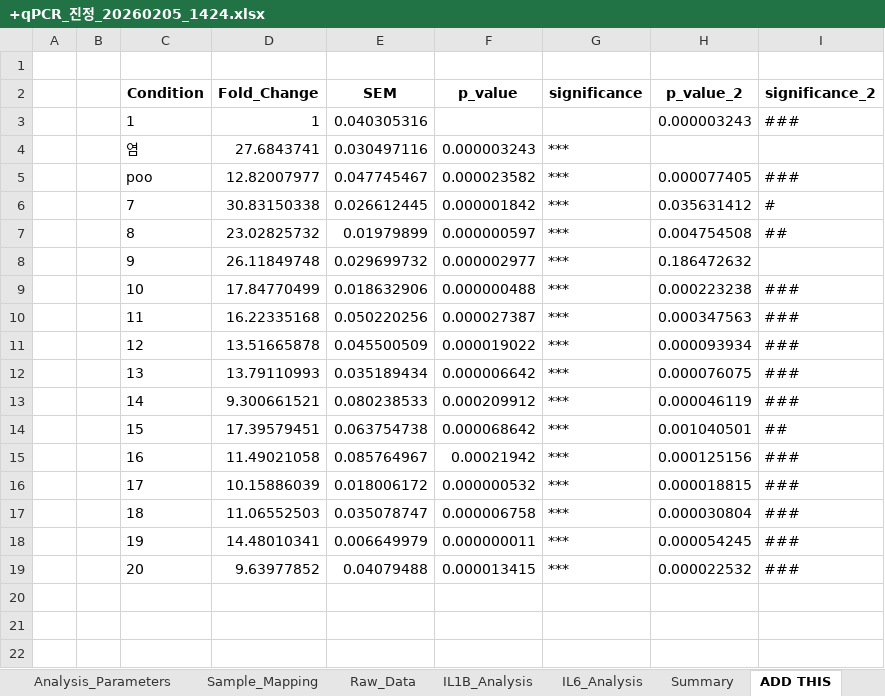
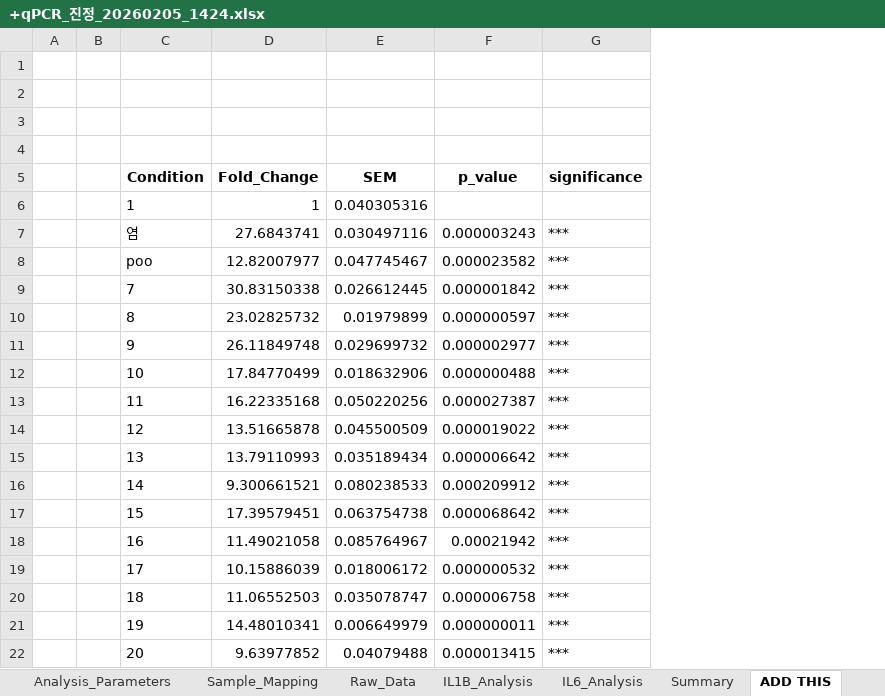
Before and after one commit to Googlehead123/qPCR-data-analysis-platform-v1, an Excel workbook: +qPCR_진정_20260205_1424.xlsx, sheet ADD THIS, drawn as a sheet; values as stored, in another font and other column widths than the file's, no borders; charts and pictures not drawn; removed rows and columns are numbered as before the commit, all else as after; the diff names each change by its address in the sheet, - before the commit and + after, or states it on an @@ line.

```diff
--- a/+qPCR_진정_20260205_1424.xlsx (sheet ADD THIS)
+++ b/+qPCR_진정_20260205_1424.xlsx (sheet ADD THIS)
-column H (p_value_2), rows 3-19: 0.000003243 |  | 0.000077405 | 0.035631412 | 0.004754508 | 0.186472632 | 0.000223238 | 0.000347563 | 0.000093934 | 0.000076075 | 0.000046119 | 0.001040501 | 0.000125156 | 0.000018815 | 0.000030804 | 0.000054245 | 0.000022532
-column I (significance_2), rows 3-19: ### |  | ### | # | ## |  | ### | ### | ### | ### | ### | ## | ### | ### | ### | ### | ###
+row 1: (empty)
+row 2: (empty)
+row 3: (empty)
```
Also changed, not shown: charts or pictures.
